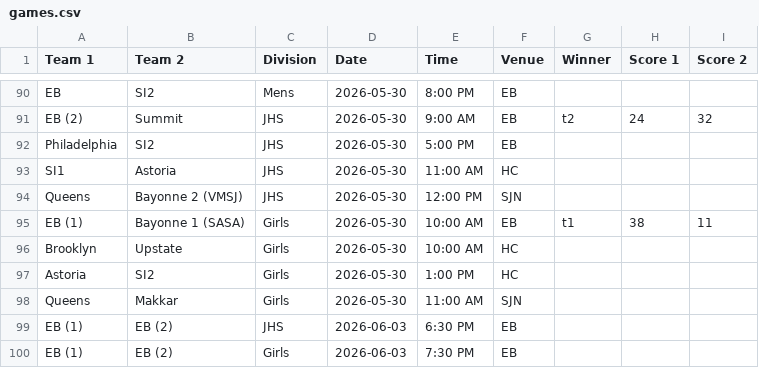
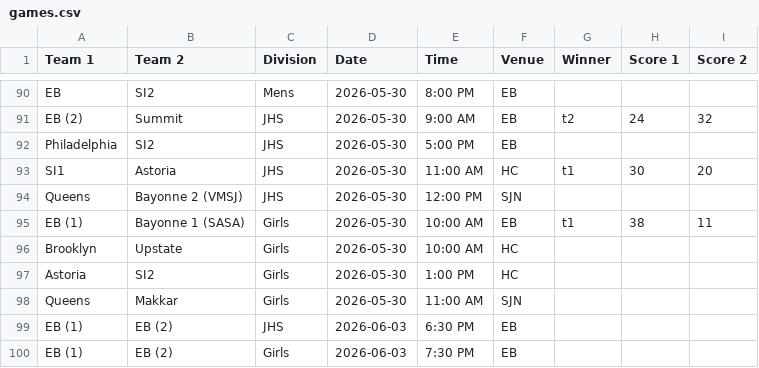
Before and after one commit to nacopticleague/coybl-standings, a CSV file: data/games.csv, drawn as a sheet; only a part is shown, gaps mark what is left out.

Commit message:
Update data/games.csv from Google Sheet

```diff
--- a/data/games.csv
+++ b/data/games.csv
@@ -92,3 +92,3 @@ EB (2),Summit,JHS,2026-05-30,9:00 AM,EB,t2,24,32
 Philadelphia,SI2,JHS,2026-05-30,5:00 PM,EB,,,
-SI1,Astoria,JHS,2026-05-30,11:00 AM,HC,,,
+SI1,Astoria,JHS,2026-05-30,11:00 AM,HC,t1,30,20
 Queens,Bayonne 2 (VMSJ),JHS,2026-05-30,12:00 PM,SJN,,,
```
